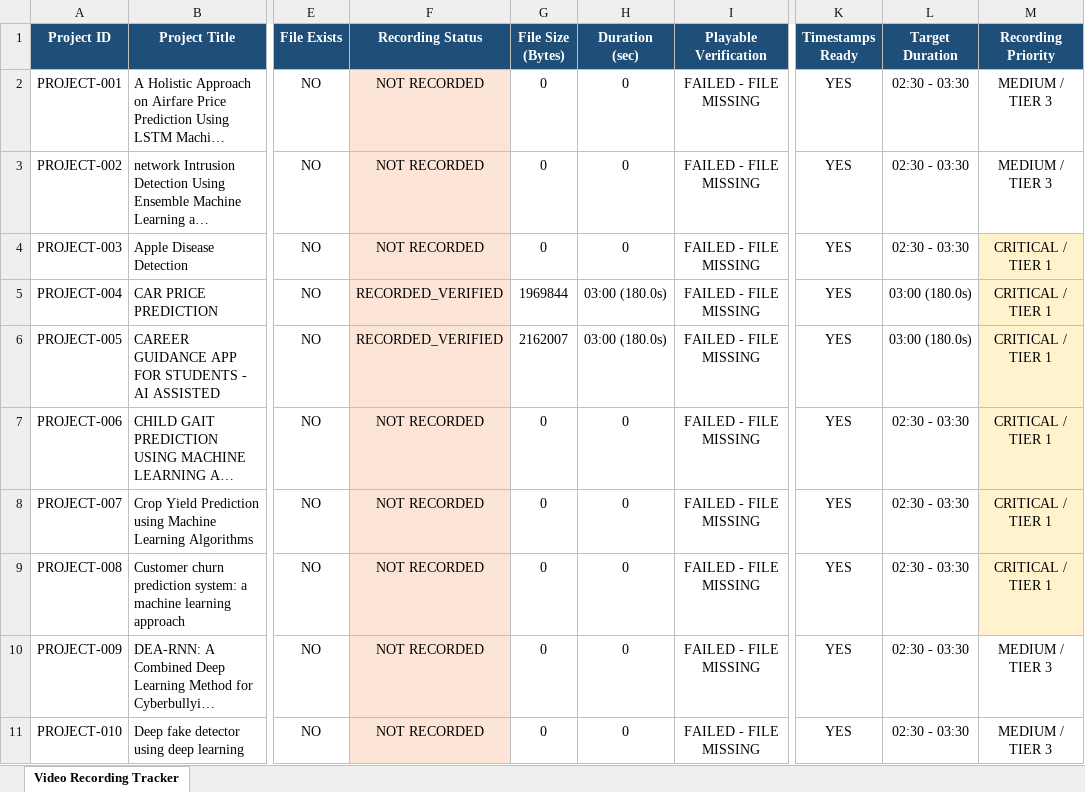
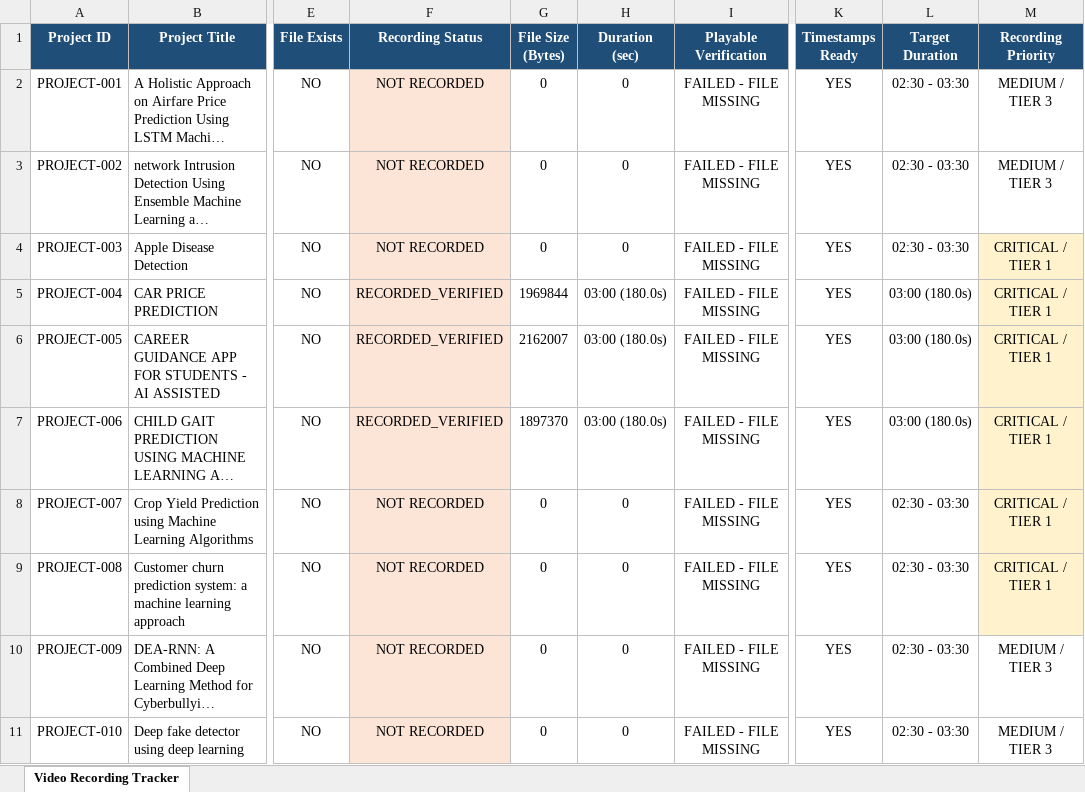
Before and after one commit to darshankrishnakumar/Muthayammal_Projects, an Excel workbook: AUDIT_MASTER/VIDEO_RECORDING_TRACKER.xlsx, sheet Video Recording Tracker, drawn as a sheet; only a part is shown, gaps mark what is left out; long unchanged cells end in …; values as stored, in another font and other column widths than the file's, no borders; the diff names each change by its address in the sheet, - before the commit and + after, or states it on an @@ line.

```diff
--- a/AUDIT_MASTER/VIDEO_RECORDING_TRACKER.xlsx (sheet Video Recording Tracker)
+++ b/AUDIT_MASTER/VIDEO_RECORDING_TRACKER.xlsx (sheet Video Recording Tracker)
-F7 (Recording Status): NOT RECORDED
+F7 (Recording Status): RECORDED_VERIFIED
-G7 (File Size (Bytes)): 0
+G7 (File Size (Bytes)): 1897370
-H7 (Duration (sec)): 0
+H7 (Duration (sec)): 03:00 (180.0s)
-L7 (Target Duration): 02:30 - 03:30
+L7 (Target Duration): 03:00 (180.0s)
```
Also changed, not shown: AUDIT_MASTER/PROJECT_STATUS_DASHBOARD.xlsx, 47 other files.
